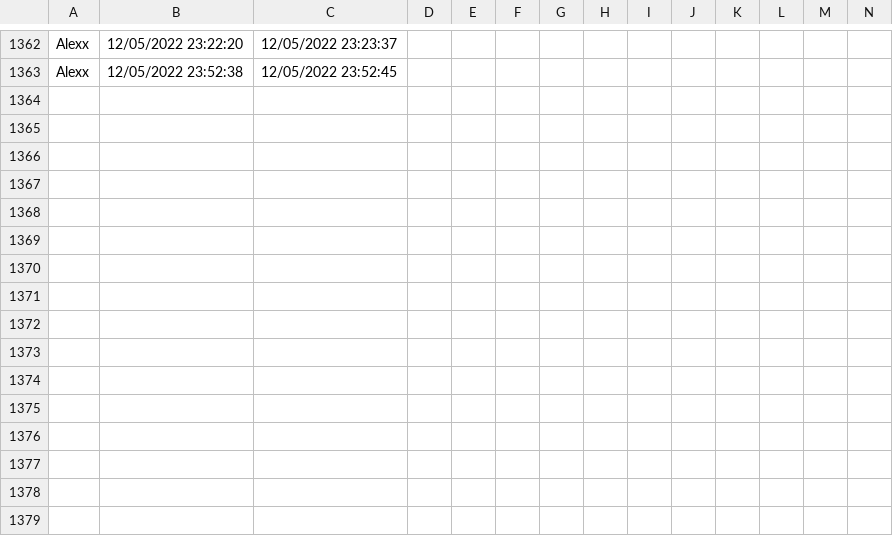
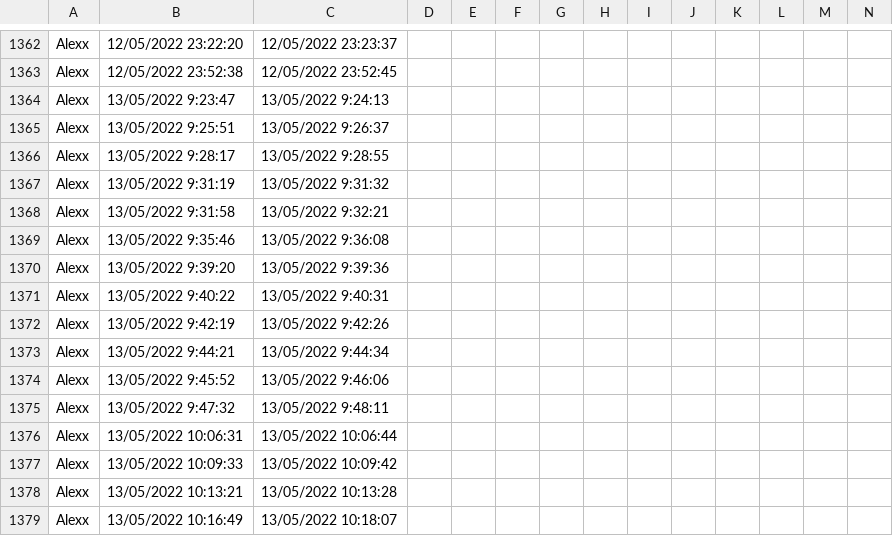
Before and after one commit to molinaalejandro/Garmoxu_Desktop, a CSV file: Garmoxu_Desktop/Garmoxu_Desktop/bin/Debug/Accesos_Usuarios.csv, drawn as a sheet; only a part is shown, gaps mark what is left out; rows hold the shown columns only; the diff names each change by its address in the sheet, - before the commit and + after, or states it on an @@ line.

```diff
--- a/Garmoxu_Desktop/Garmoxu_Desktop/bin/Debug/Accesos_Usuarios.csv
+++ b/Garmoxu_Desktop/Garmoxu_Desktop/bin/Debug/Accesos_Usuarios.csv
+row 1364: Alexx | 13/05/2022 9:23:47 | 13/05/2022 9:24:13
+row 1365: Alexx | 13/05/2022 9:25:51 | 13/05/2022 9:26:37
+row 1366: Alexx | 13/05/2022 9:28:17 | 13/05/2022 9:28:55
+row 1367: Alexx | 13/05/2022 9:31:19 | 13/05/2022 9:31:32
+row 1368: Alexx | 13/05/2022 9:31:58 | 13/05/2022 9:32:21
+row 1369: Alexx | 13/05/2022 9:35:46 | 13/05/2022 9:36:08
+row 1370: Alexx | 13/05/2022 9:39:20 | 13/05/2022 9:39:36
+row 1371: Alexx | 13/05/2022 9:40:22 | 13/05/2022 9:40:31
+row 1372: Alexx | 13/05/2022 9:42:19 | 13/05/2022 9:42:26
+row 1373: Alexx | 13/05/2022 9:44:21 | 13/05/2022 9:44:34
+row 1374: Alexx | 13/05/2022 9:45:52 | 13/05/2022 9:46:06
+row 1375: Alexx | 13/05/2022 9:47:32 | 13/05/2022 9:48:11
+row 1376: Alexx | 13/05/2022 10:06:31 | 13/05/2022 10:06:44
+row 1377: Alexx | 13/05/2022 10:09:33 | 13/05/2022 10:09:42
+row 1378: Alexx | 13/05/2022 10:13:21 | 13/05/2022 10:13:28
+row 1379: Alexx | 13/05/2022 10:16:49 | 13/05/2022 10:18:07
```
Also changed, not shown: 15 other files.
